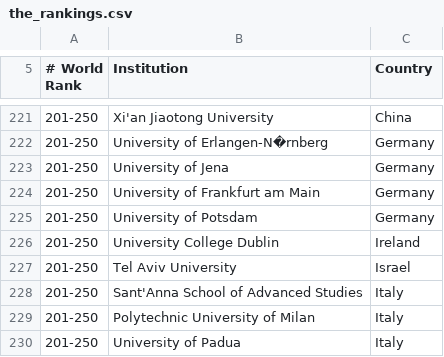
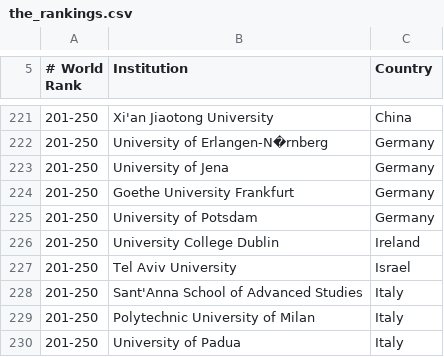
Before and after one commit to mmostagirbhuiyan/university-ranking-aggregator, a CSV file: frontend/public/data/the_rankings.csv, drawn as a sheet; only a part is shown, gaps mark what is left out.

```diff
--- a/frontend/public/data/the_rankings.csv
+++ b/frontend/public/data/the_rankings.csv
@@ -223,3 +223,3 @@
     201-250  ,   University of Jena   ,Germany
-    201-250  ,   University of Frankfurt am Main   ,Germany
+    201-250  ,   Goethe University Frankfurt   ,Germany
     201-250  ,   University of Potsdam   ,Germany
```
Also changed, not shown: frontend/public/data/qs_rankings.csv, frontend/public/data/usnews_rankings.csv, 3 other files.
